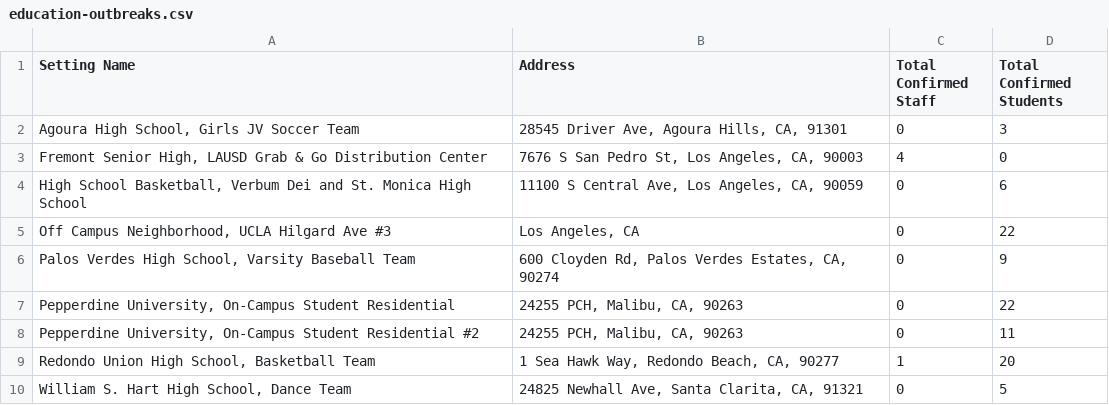
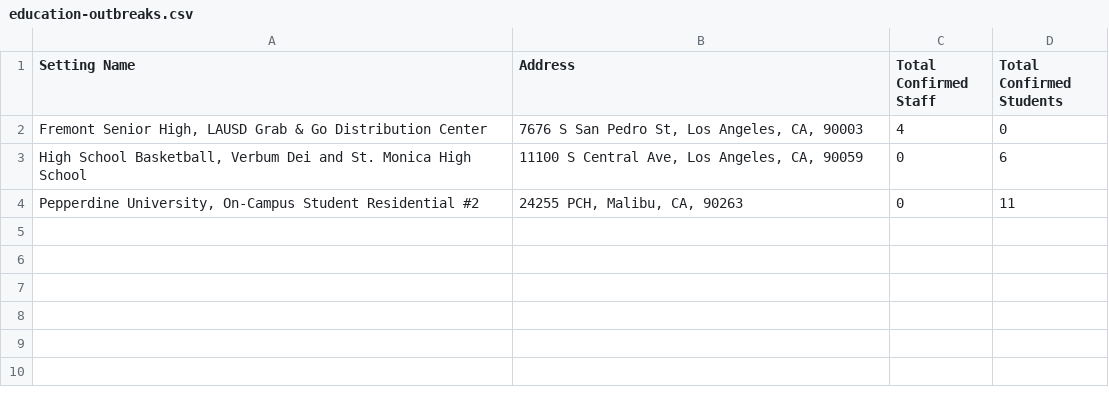
Before and after one commit to xander-hirsch/lac_covid19, a CSV file: docs/live/education-outbreaks.csv, drawn as a sheet; the diff names each change by its address in the sheet, - before the commit and + after, or states it on an @@ line.

```diff
--- a/docs/live/education-outbreaks.csv
+++ b/docs/live/education-outbreaks.csv
-row 2: Agoura High School, Girls JV Soccer Team | 28545 Driver Ave, Agoura Hills, CA, 91301 | 0 | 3
-row 5: Off Campus Neighborhood, UCLA Hilgard Ave #3 | Los Angeles, CA | 0 | 22
-row 6: Palos Verdes High School, Varsity Baseball Team | 600 Cloyden Rd, Palos Verdes Estates, CA, 90274 | 0 | 9
-row 7: Pepperdine University, On-Campus Student Residential | 24255 PCH, Malibu, CA, 90263 | 0 | 22
-row 9: Redondo Union High School, Basketball Team | 1 Sea Hawk Way, Redondo Beach, CA, 90277 | 1 | 20
-row 10: William S. Hart High School, Dance Team | 24825 Newhall Ave, Santa Clarita, CA, 91321 | 0 | 5
```
Also changed, not shown: current_stats/citations.csv, docs/live/residential-outbreaks.csv, 14 other files.
